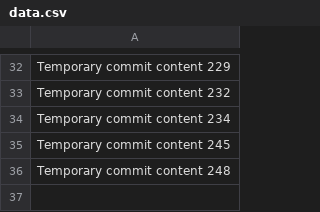
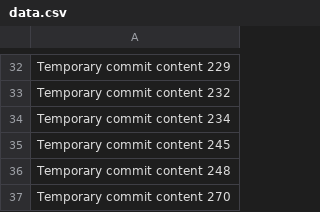
Before and after one commit to ShoppingMix/animated-octo-barnacle, a CSV file: data.csv, drawn as a sheet; only a part is shown, gaps mark what is left out; the diff names each change by its address in the sheet, - before the commit and + after, or states it on an @@ line.

```diff
--- a/data.csv
+++ b/data.csv
+row 37: Temporary commit content 270
```
